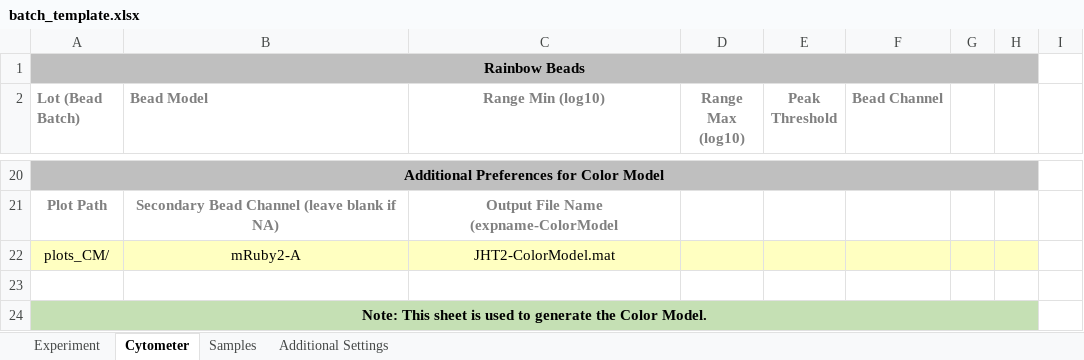
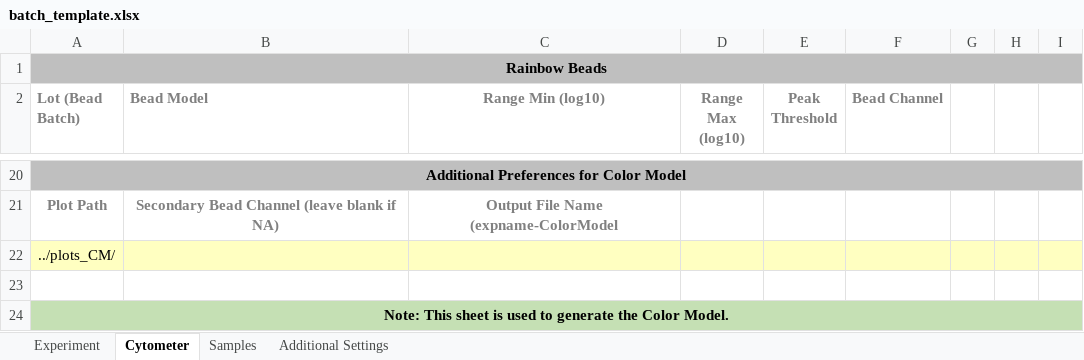
Before and after one commit to LivingComputingProject/TASBEFlowAnalytics-Tutorial, an Excel workbook: batch_template.xlsx, sheet Cytometer, drawn as a sheet; only a part is shown, gaps mark what is left out; values as stored, in another font and other column widths than the file's, no borders; removed rows and columns are numbered as before the commit, all else as after; the diff covers the shown part only; the diff names each change by its address in the sheet, - before the commit and + after, or states it on an @@ line.

```diff
--- a/batch_template.xlsx (sheet Cytometer)
+++ b/batch_template.xlsx (sheet Cytometer)
-A1:H1 merged
+A1:I1 merged
-I1 fill: none
+I1 fill: #BFBFBF
-A20:H20 merged
+A20:I20 merged
-I20 fill: none
+I20 fill: #BFBFBF
-row 22: plots_CM/ | mRuby2-A | JHT2-ColorModel.mat
+row 22: ../plots_CM/
-A24:H24 merged
+A24:I24 merged
-I24 fill: none
+I24 fill: #C5E0B4
```
Also changed, not shown: 1 added row, 1 removed row, 18 edited cells, cell formats and merged cells elsewhere in this sheet, sheet Samples, sheet Experiment, 1 other file.
